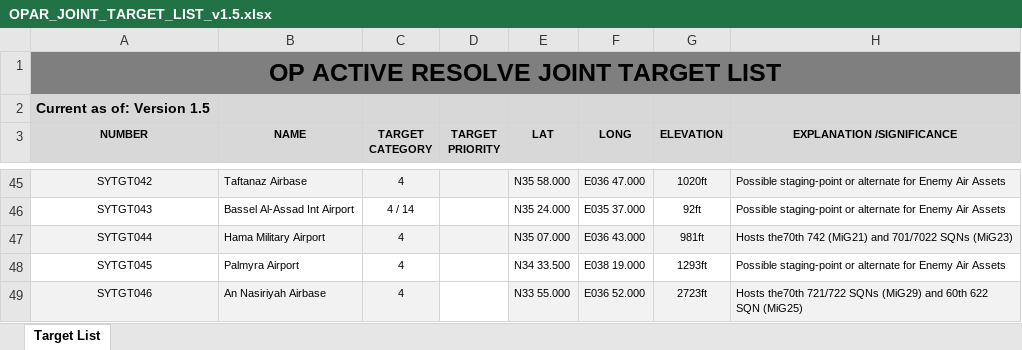
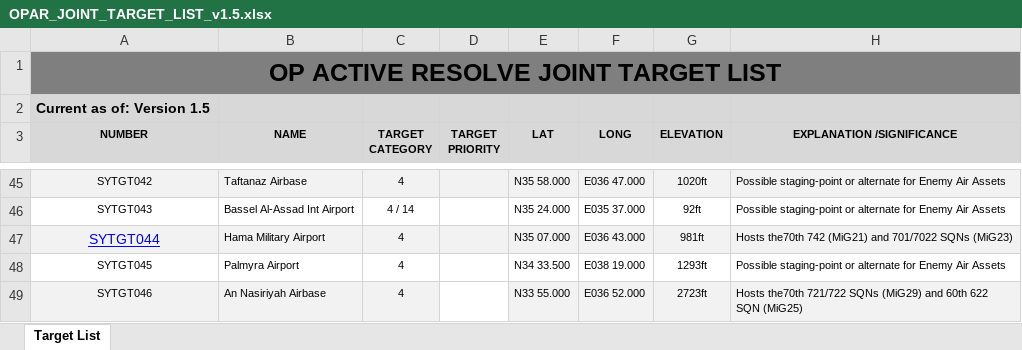
Before and after one commit to 132nd-vWing/OPAR-Brief, an Excel workbook: INTELLIGENCE/TGT_LIST/OPAR_JOINT_TARGET_LIST_v1.5.xlsx, sheet Target List, drawn as a sheet; only a part is shown, gaps mark what is left out; values as stored, in another font and other column widths than the file's, no borders; charts and pictures not drawn; the diff names each change by its address in the sheet, - before the commit and + after, or states it on an @@ line.

Commit message:
chg: Update tgt list with HAMA airfield

```diff
--- a/INTELLIGENCE/TGT_LIST/OPAR_JOINT_TARGET_LIST_v1.5.xlsx (sheet Target List)
+++ b/INTELLIGENCE/TGT_LIST/OPAR_JOINT_TARGET_LIST_v1.5.xlsx (sheet Target List)
@@ A47 underline: off → on, text colour: black → #0000FF, text size: larger @@
```
Also changed, not shown: charts or pictures, 1 other file.
